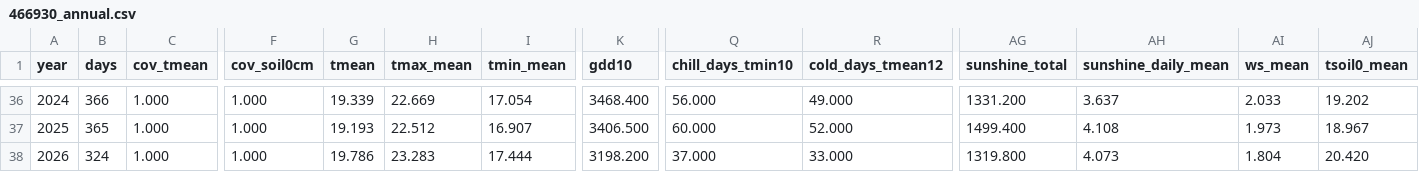
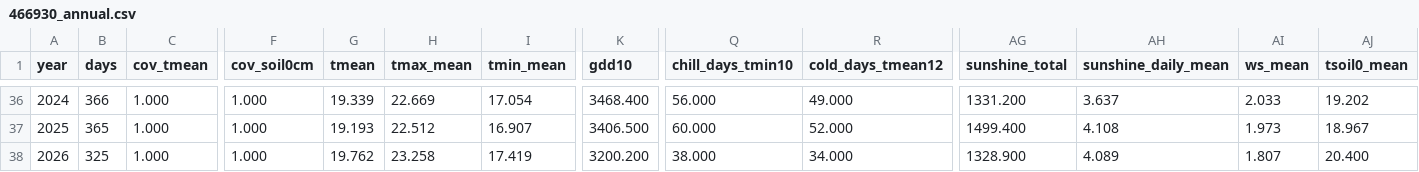
Before and after one commit to BunnyTailGra22/Five-Great-Elements, a CSV file: data/processed/466930_annual.csv, drawn as a sheet; only a part is shown, gaps mark what is left out; the diff names each change by its address in the sheet, - before the commit and + after, or states it on an @@ line.

```diff
--- a/data/processed/466930_annual.csv
+++ b/data/processed/466930_annual.csv
-B38 (days): 324
+B38 (days): 325
-G38 (tmean): 19.786
+G38 (tmean): 19.762
-H38 (tmax_mean): 23.283
+H38 (tmax_mean): 23.258
-I38 (tmin_mean): 17.444
+I38 (tmin_mean): 17.419
-K38 (gdd10): 3198.200
+K38 (gdd10): 3200.200
-Q38 (chill_days_tmin10): 37.000
+Q38 (chill_days_tmin10): 38.000
-R38 (cold_days_tmean12): 33.000
+R38 (cold_days_tmean12): 34.000
-AG38 (sunshine_total): 1319.800
+AG38 (sunshine_total): 1328.900
-AH38 (sunshine_daily_mean): 4.073
+AH38 (sunshine_daily_mean): 4.089
-AI38 (ws_mean): 1.804
+AI38 (ws_mean): 1.807
-AJ38 (tsoil0_mean): 20.420
+AJ38 (tsoil0_mean): 20.400
```
Also changed, not shown: data/processed/82A750_annual.csv, data/processed/82A750_coverage.csv, 10 other files.
